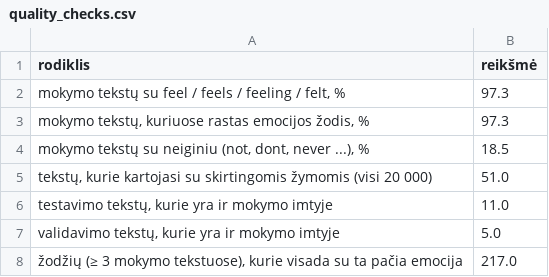
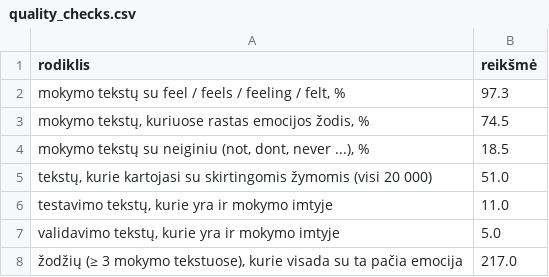
Before and after one commit to TeodoraEinoryte/neuroniniai-tinklai-kd-2026, a CSV file: results/tables/quality_checks.csv, drawn as a sheet.

```diff
--- a/results/tables/quality_checks.csv
+++ b/results/tables/quality_checks.csv
@@ -2,3 +2,3 @@ rodiklis,reikšmė
 "mokymo tekstų su feel / feels / feeling / felt, %",97.3
-"mokymo tekstų, kuriuose rastas emocijos žodis, %",97.3
+"mokymo tekstų, kuriuose rastas emocijos žodis, %",74.5
 "mokymo tekstų su neiginiu (not, dont, never ...), %",18.5
```
Also changed, not shown: results/tables/baselines.csv, results/tables/emotion_words.csv, 2 other files.
